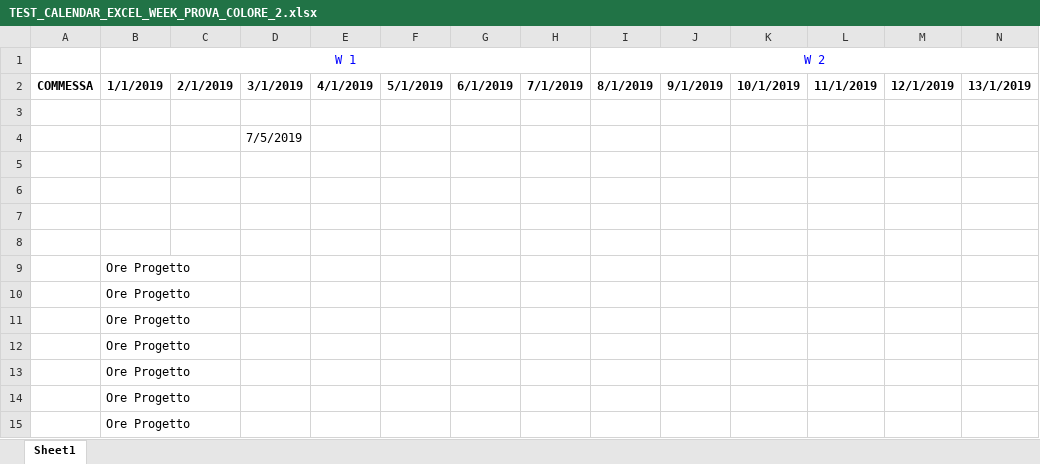
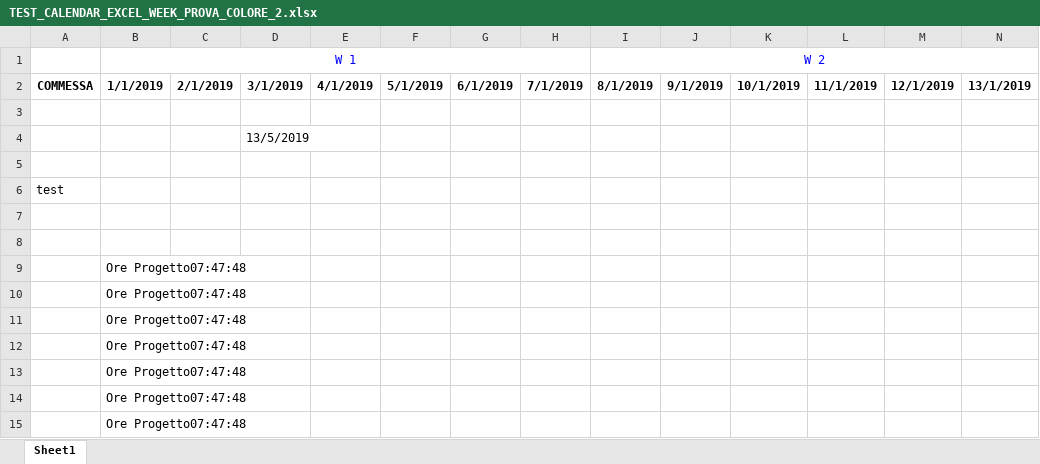
Before and after one commit to MatteoPizzinato/Windows_form_app, an Excel workbook: windows_form_app/TEST_CALENDAR_EXCEL_WEEK_PROVA_COLORE_2.xlsx, sheet Sheet1, drawn as a sheet; only a part is shown; values as stored, in another font and other column widths than the file's, no borders; removed rows and columns are numbered as before the commit, all else as after; rows hold the shown columns only; the diff names each change by its address in the sheet, - before the commit and + after, or states it on an @@ line.

```diff
--- a/windows_form_app/TEST_CALENDAR_EXCEL_WEEK_PROVA_COLORE_2.xlsx (sheet Sheet1)
+++ b/windows_form_app/TEST_CALENDAR_EXCEL_WEEK_PROVA_COLORE_2.xlsx (sheet Sheet1)
-D4: 7/5/2019
+D4: 13/5/2019
+row 5: (empty)
+row 6: test
-row 7: (empty)
-row 8: (empty)
-B9:B15 (W 1): Ore Progetto
+B9:B15 (W 1): Ore Progetto07:47:48
```
Also changed, not shown: 6 other files.
